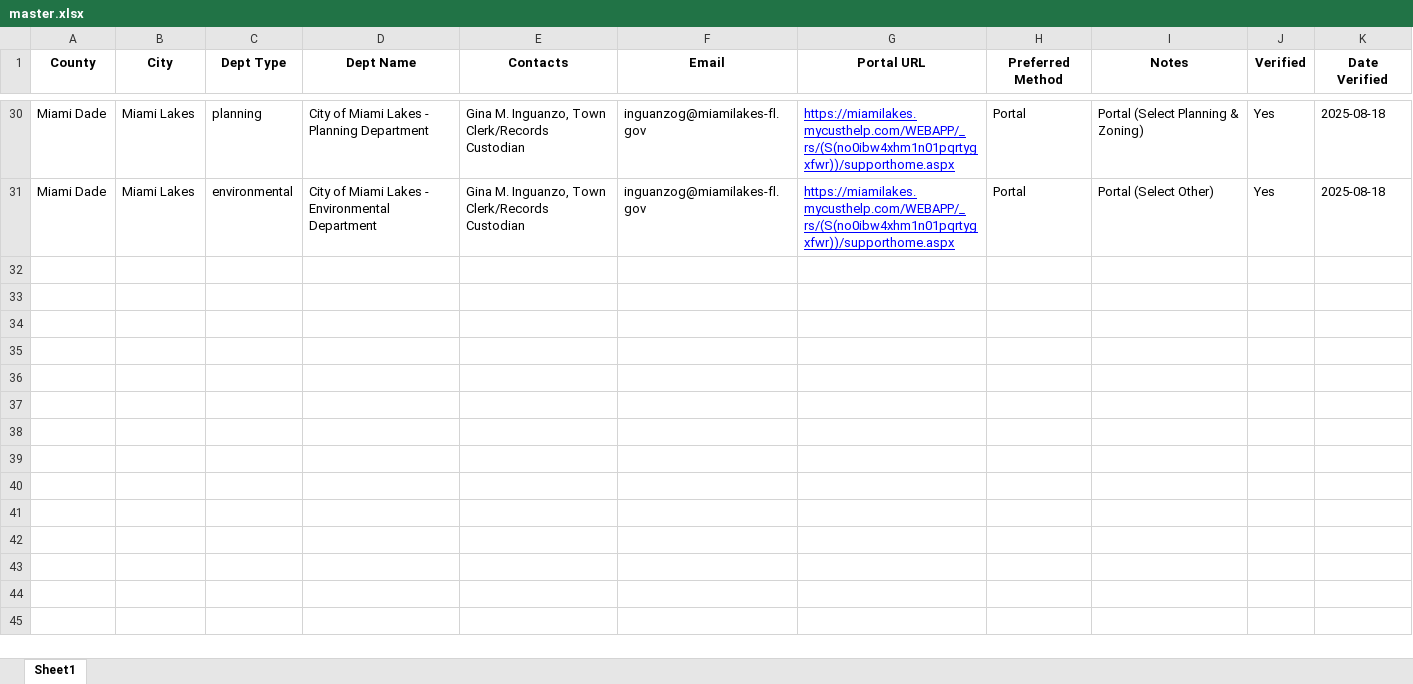
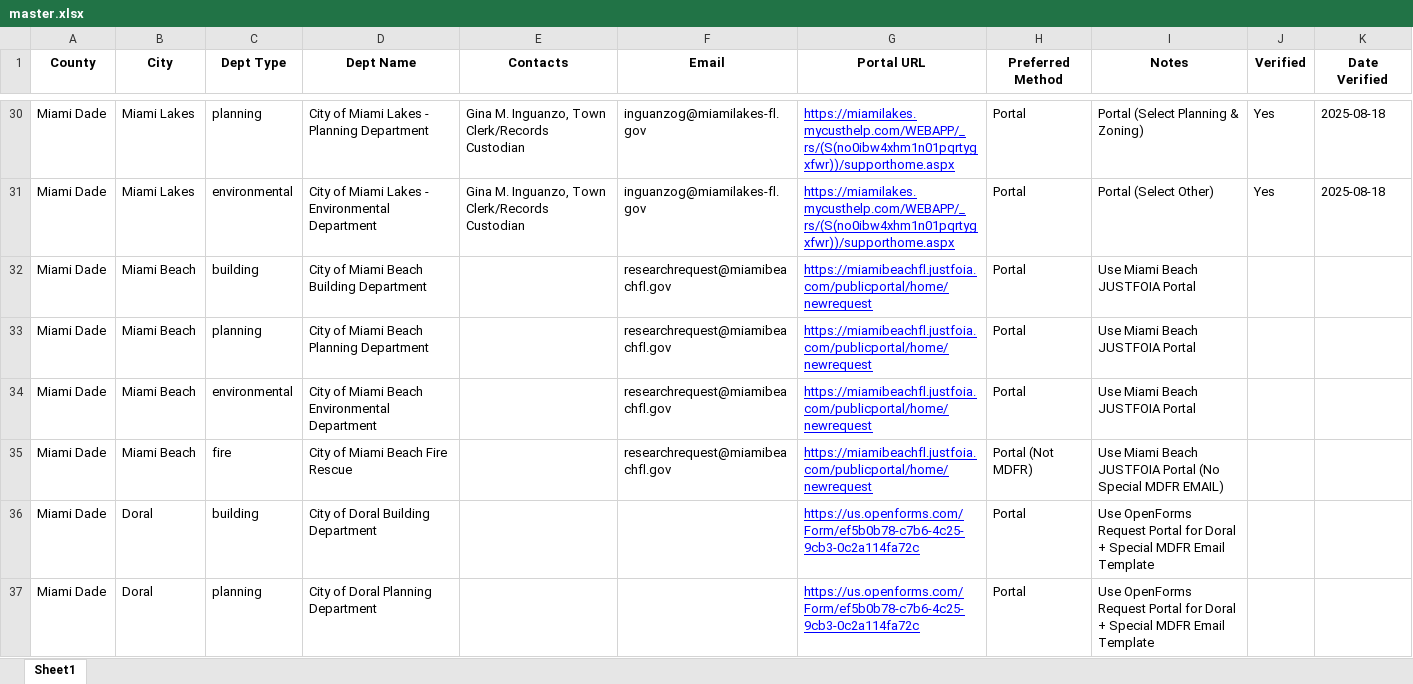
Before and after one commit to Tommycccccc/elc, an Excel workbook: data/master.xlsx, sheet Sheet1, drawn as a sheet; only a part is shown, gaps mark what is left out; values as stored, in another font and other column widths than the file's, no borders; charts and pictures not drawn; the diff covers the shown part only; the diff names each change by its address in the sheet, - before the commit and + after, or states it on an @@ line.

```diff
--- a/data/master.xlsx (sheet Sheet1)
+++ b/data/master.xlsx (sheet Sheet1)
+row 32: Miami Dade | Miami Beach | building | City of Miami Beach Building Department |  | researchrequest@miamibeachfl.gov | https://miamibeachfl.justfoia.com/publicportal/home/newrequest | Portal | Use Miami Beach JUSTFOIA Portal
+row 33: Miami Dade | Miami Beach | planning | City of Miami Beach Planning Department |  | researchrequest@miamibeachfl.gov | https://miamibeachfl.justfoia.com/publicportal/home/newrequest | Portal | Use Miami Beach JUSTFOIA Portal
+row 34: Miami Dade | Miami Beach | environmental | City of Miami Beach Environmental Department |  | researchrequest@miamibeachfl.gov | https://miamibeachfl.justfoia.com/publicportal/home/newrequest | Portal | Use Miami Beach JUSTFOIA Portal
+row 35: Miami Dade | Miami Beach | fire | City of Miami Beach Fire Rescue |  | researchrequest@miamibeachfl.gov | https://miamibeachfl.justfoia.com/publicportal/home/newrequest | Portal (Not MDFR) | Use Miami Beach JUSTFOIA Portal (No Special MDFR EMAIL)
+row 36: Miami Dade | Doral | building | City of Doral Building Department |  |  | https://us.openforms.com/Form/ef5b0b78-c7b6-4c25-9cb3-0c2a114fa72c | Portal | Use OpenForms Request Portal for Doral + Special MDFR Email Template
+row 37: Miami Dade | Doral | planning | City of Doral Planning Department |  |  | https://us.openforms.com/Form/ef5b0b78-c7b6-4c25-9cb3-0c2a114fa72c | Portal | Use OpenForms Request Portal for Doral + Special MDFR Email Template
```
Also changed, not shown: 5 added rows and 14 edited cells elsewhere in this sheet.
